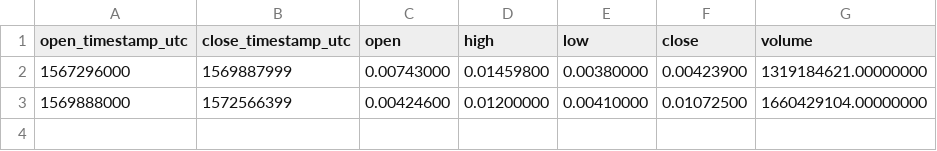
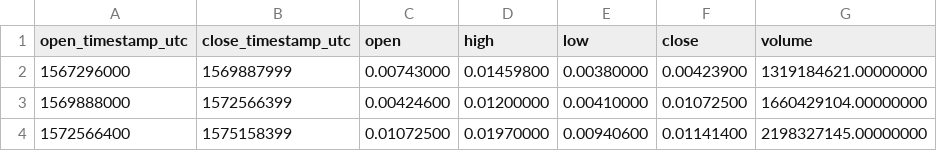
Before and after one commit to cryptobigbro/binance-CHZUSDT, a CSV file: binance-CHZUSDT-1M.csv, drawn as a sheet.

```diff
--- a/binance-CHZUSDT-1M.csv
+++ b/binance-CHZUSDT-1M.csv
@@ -3 +3,2 @@ open_timestamp_utc,close_timestamp_utc,open,high,low,close,volume
 1569888000,1572566399,0.00424600,0.01200000,0.00410000,0.01072500,1660429104.00000000
+1572566400,1575158399,0.01072500,0.01970000,0.00940600,0.01141400,2198327145.00000000
```
Also changed, not shown: binance-CHZUSDT-1d.csv, binance-CHZUSDT-1h.csv.
